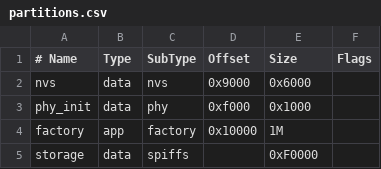
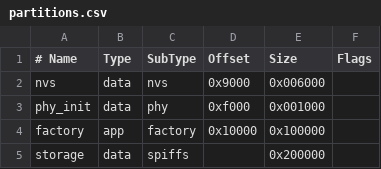
Before and after one commit to Farossco/Lumos, a CSV file: partitions.csv, drawn as a sheet.

```diff
--- a/partitions.csv
+++ b/partitions.csv
@@ -1,5 +1,5 @@
 # Name,   Type, SubType, Offset,  Size, Flags
-nvs,      data, nvs,     0x9000,  0x6000,
-phy_init, data, phy,     0xf000,  0x1000,
-factory,  app,  factory, 0x10000, 1M,
-storage,  data, spiffs,  ,        0xF0000,
+nvs,      data, nvs,     0x9000,  0x006000,
+phy_init, data, phy,     0xf000,  0x001000,
+factory,  app,  factory, 0x10000, 0x100000,
+storage,  data, spiffs,  ,        0x200000,
```
Also changed, not shown: 29 other files.
